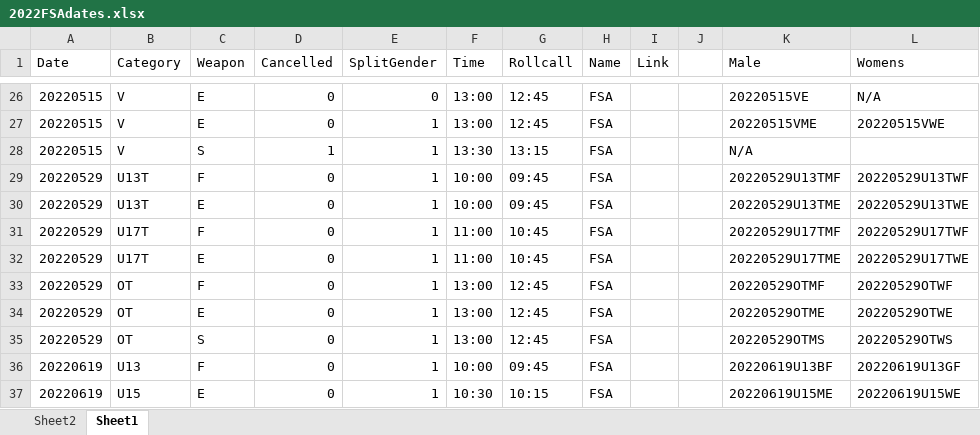
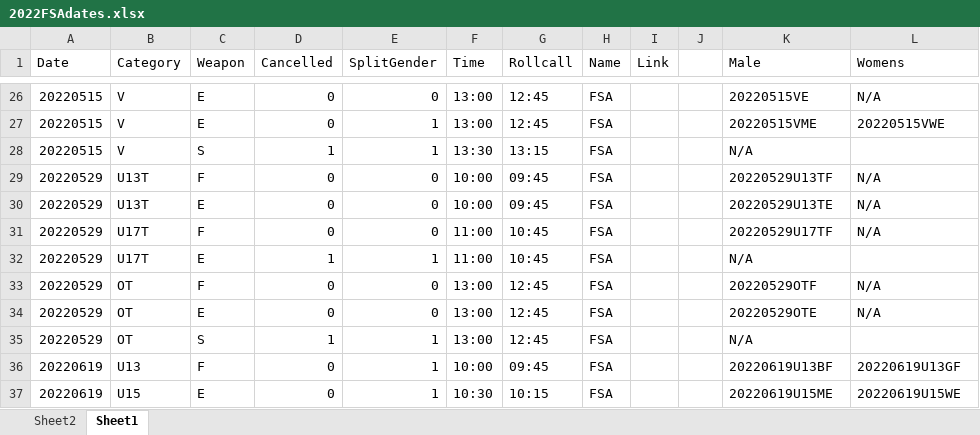
Before and after one commit to stuartmarshall87/FencingSAResults2, an Excel workbook: 2022/2022FSAdates.xlsx, sheet Sheet1, drawn as a sheet; only a part is shown, gaps mark what is left out; values as stored, in another font and other column widths than the file's, no borders; table styles not drawn; the diff names each change by its address in the sheet, - before the commit and + after, or states it on an @@ line.

```diff
--- a/2022/2022FSAdates.xlsx (sheet Sheet1)
+++ b/2022/2022FSAdates.xlsx (sheet Sheet1)
-E29:E31 (SplitGender): 1
+E29:E31 (SplitGender): 0
-K29 (Male): 20220529U13TMF
+K29 (Male): 20220529U13TF
-L29 (Womens): 20220529U13TWF
+L29 (Womens): N/A
-K30 (Male): 20220529U13TME
+K30 (Male): 20220529U13TE
-L30 (Womens): 20220529U13TWE
+L30 (Womens): N/A
-K31 (Male): 20220529U17TMF
+K31 (Male): 20220529U17TF
-L31 (Womens): 20220529U17TWF
+L31 (Womens): N/A
-D32 (Cancelled): 0
+D32 (Cancelled): 1
-K32 (Male): 20220529U17TME
+K32 (Male): N/A
-L32 (Womens): 20220529U17TWE
+L32 (Womens): (empty)
-E33:E34 (SplitGender): 1
+E33:E34 (SplitGender): 0
-K33 (Male): 20220529OTMF
+K33 (Male): 20220529OTF
-L33 (Womens): 20220529OTWF
+L33 (Womens): N/A
-K34 (Male): 20220529OTME
+K34 (Male): 20220529OTE
-L34 (Womens): 20220529OTWE
+L34 (Womens): N/A
-D35 (Cancelled): 0
+D35 (Cancelled): 1
-K35 (Male): 20220529OTMS
+K35 (Male): N/A
-L35 (Womens): 20220529OTWS
+L35 (Womens): (empty)
```
Also changed, not shown: 6 other files.
